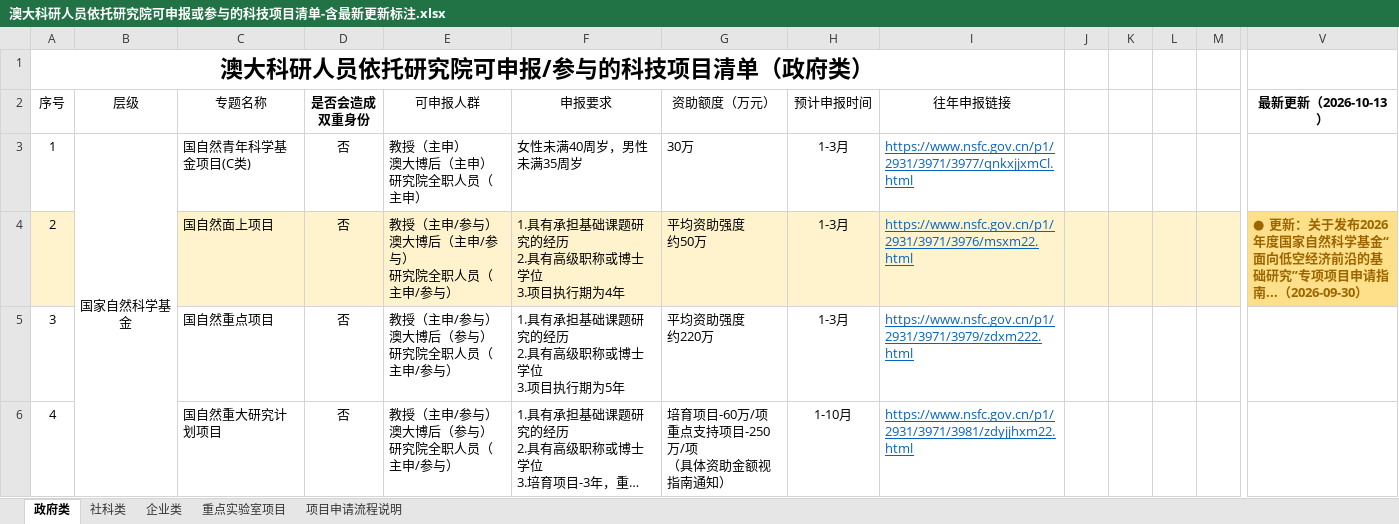
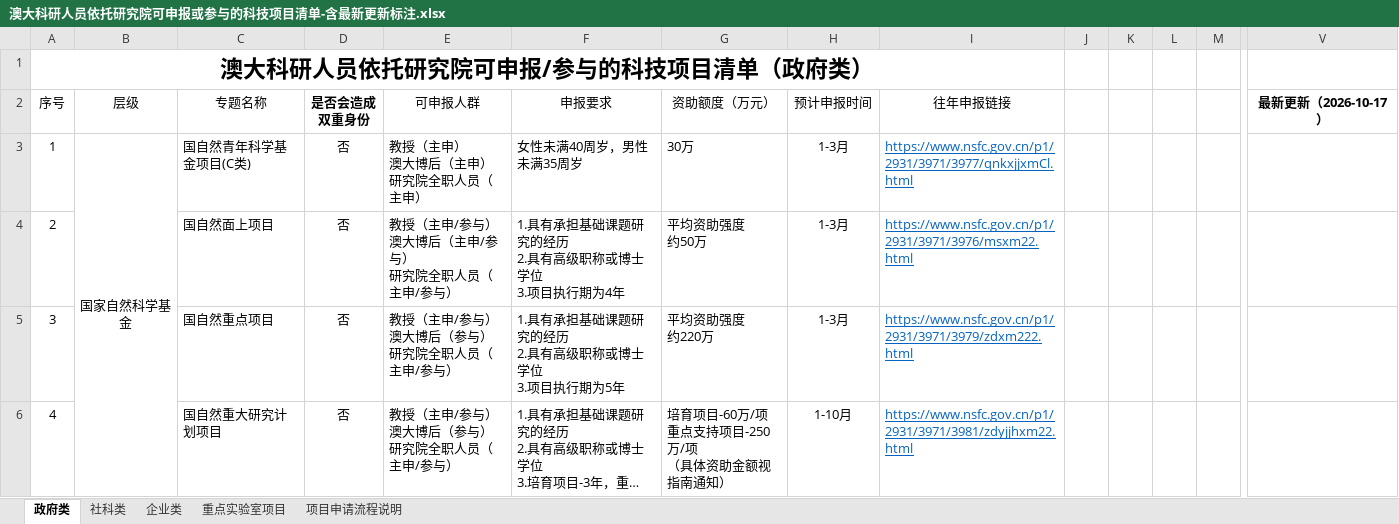
Before and after one commit to JUNSHENG428/um-research-monitor, an Excel workbook: export/澳大科研人员依托研究院可申报或参与的科技项目清单-含最新更新标注.xlsx, sheet 政府类, drawn as a sheet; only a part is shown, gaps mark what is left out; long unchanged cells end in …; values as stored, in another font and other column widths than the file's, no borders; the diff covers the shown part only; the diff names each change by its address in the sheet, - before the commit and + after, or states it on an @@ line.

Commit message:
data: 2026-10-17 自动更新

```diff
--- a/export/澳大科研人员依托研究院可申报或参与的科技项目清单-含最新更新标注.xlsx (sheet 政府类)
+++ b/export/澳大科研人员依托研究院可申报或参与的科技项目清单-含最新更新标注.xlsx (sheet 政府类)
-V2: 最新更新（2026-10-13）
+V2: 最新更新（2026-10-17）
-A4:M4 fill: #FFF3CD
+A4:M4 fill: none
-V4 (最新更新（2026-10-17）): ● 更新：关于发布2026年度国家自然科学基金“面向低空经济前沿的基础研究”专项项目申请指南...（2026-09-30）
+V4 (最新更新（2026-10-17）): (empty)
-V4 fill: #FFE08A
+V4 fill: none
```
Also changed, not shown: cell formats elsewhere in this sheet, sheet 社科类, sheet 企业类, sheet 重点实验室项目, 1 other file.
